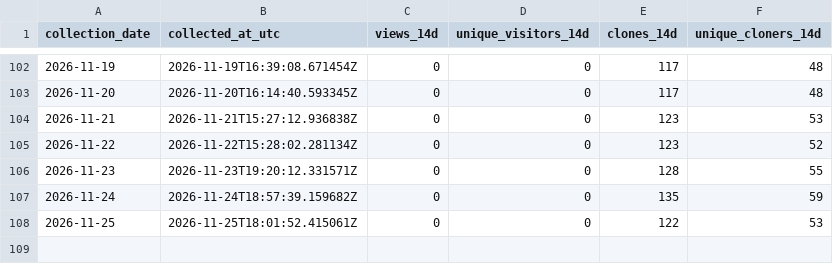
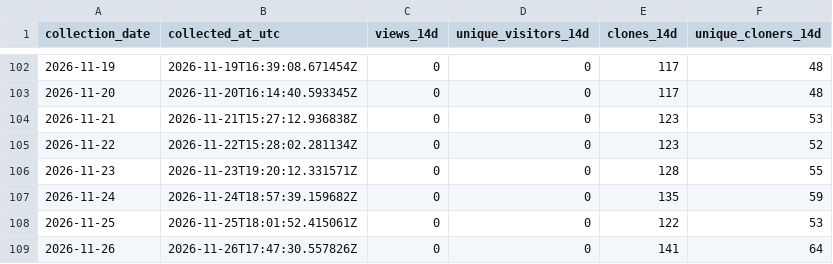
Before and after one commit to TemperalTemplar/floppy-project-interaction-system, a CSV file: analytics/github-traffic/rolling-summary-history.csv, drawn as a sheet; only a part is shown, gaps mark what is left out.

```diff
--- a/analytics/github-traffic/rolling-summary-history.csv
+++ b/analytics/github-traffic/rolling-summary-history.csv
@@ -108 +108,2 @@ collection_date,collected_at_utc,views_14d,unique_visitors_14d,clones_14d,unique
 2026-11-25,2026-11-25T18:01:52.415061Z,0,0,122,53
+2026-11-26,2026-11-26T17:47:30.557826Z,0,0,141,64
```
Also changed, not shown: analytics/github-traffic/daily-history.csv, 3 other files.
